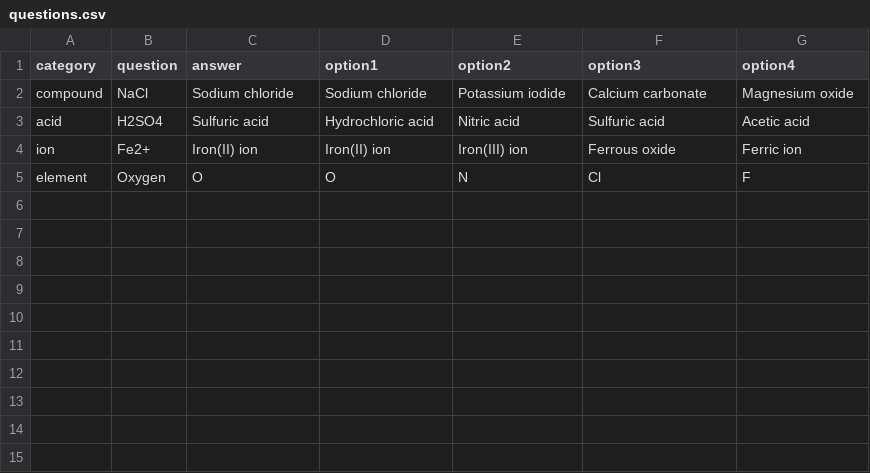
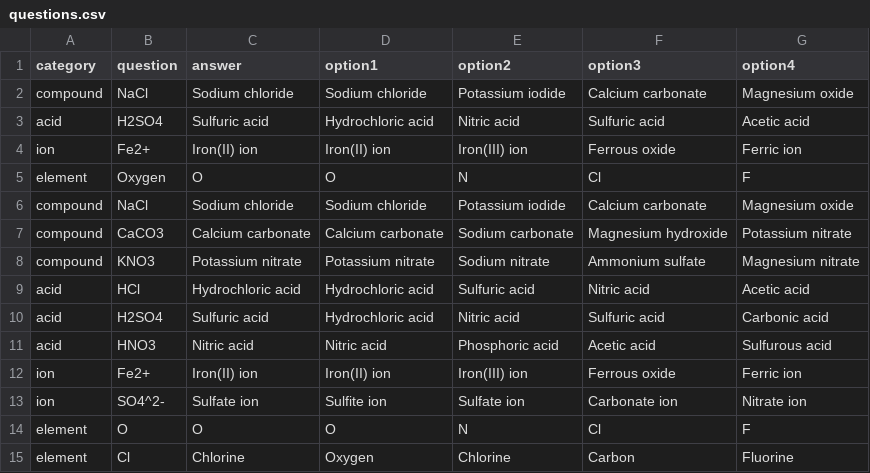
Before and after one commit to Dr-XYZ/chemical-nomenclature, a CSV file: questions.csv, drawn as a sheet; the diff names each change by its address in the sheet, - before the commit and + after, or states it on an @@ line.

Commit message:
Update questions.csv

```diff
--- a/questions.csv
+++ b/questions.csv
+row 6: compound | NaCl | Sodium chloride | Sodium chloride | Potassium iodide | Calcium carbonate | Magnesium oxide
+row 7: compound | CaCO3 | Calcium carbonate | Calcium carbonate | Sodium carbonate | Magnesium hydroxide | Potassium nitrate
+row 8: compound | KNO3 | Potassium nitrate | Potassium nitrate | Sodium nitrate | Ammonium sulfate | Magnesium nitrate
+row 9: acid | HCl | Hydrochloric acid | Hydrochloric acid | Sulfuric acid | Nitric acid | Acetic acid
+row 10: acid | H2SO4 | Sulfuric acid | Hydrochloric acid | Nitric acid | Sulfuric acid | Carbonic acid
+row 11: acid | HNO3 | Nitric acid | Nitric acid | Phosphoric acid | Acetic acid | Sulfurous acid
+row 12: ion | Fe2+ | Iron(II) ion | Iron(II) ion | Iron(III) ion | Ferrous oxide | Ferric ion
+row 13: ion | SO4^2- | Sulfate ion | Sulfite ion | Sulfate ion | Carbonate ion | Nitrate ion
+row 14: element | O | O | O | N | Cl | F
+row 15: element | Cl | Chlorine | Oxygen | Chlorine | Carbon | Fluorine
```
